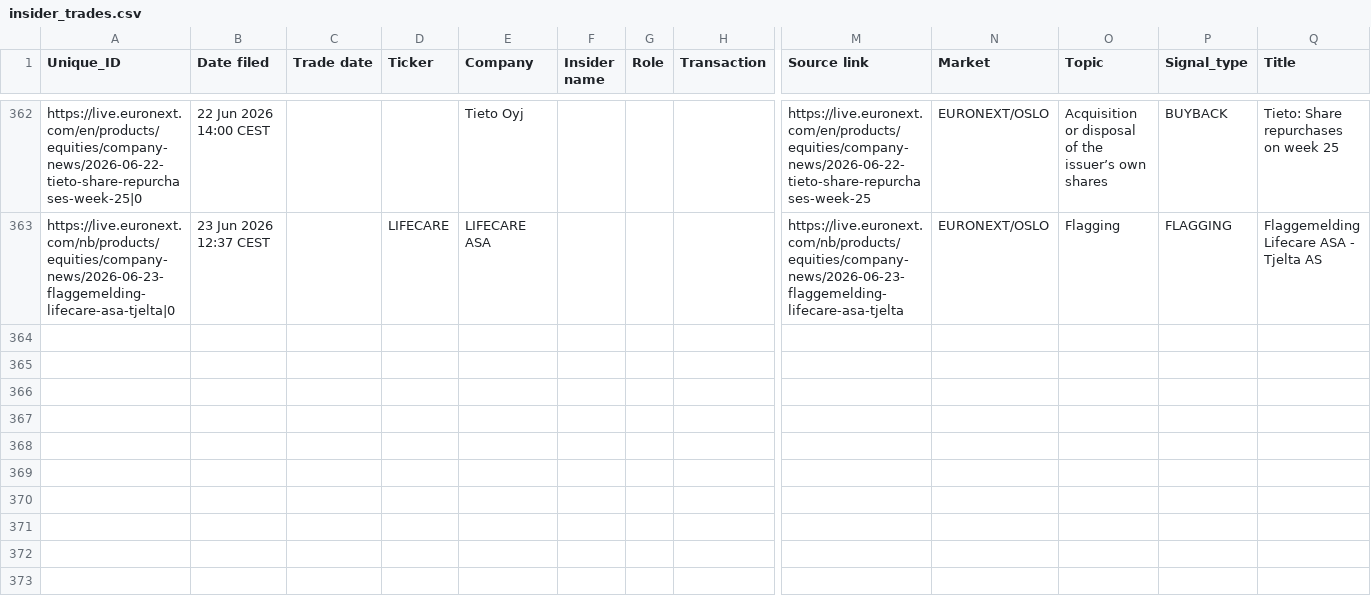
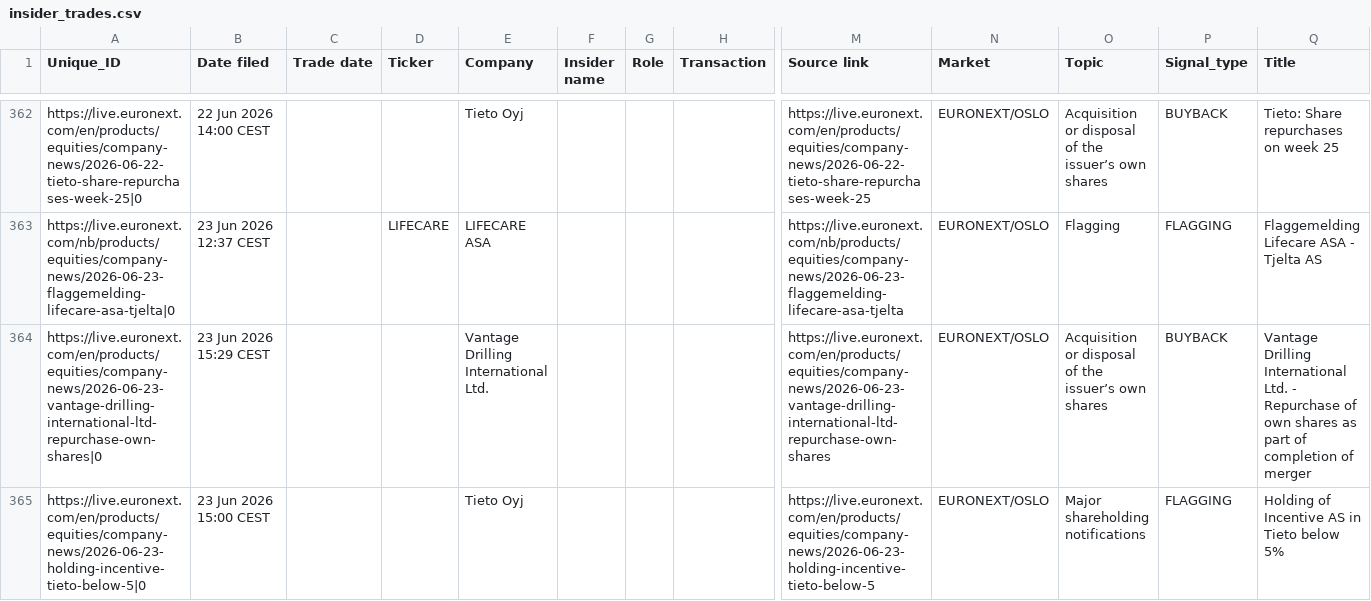
Before and after one commit to mariuslandmark-ai/insider-tracker-no, a CSV file: data/insider_trades.csv, drawn as a sheet; only a part is shown, gaps mark what is left out; rows hold the shown columns only; the diff names each change by its address in the sheet, - before the commit and + after, or states it on an @@ line.

```diff
--- a/data/insider_trades.csv
+++ b/data/insider_trades.csv
+row 364: https://live.euronext.com/en/products/equities/company-news/2026-06-23-vantage-drilling-international-ltd-repurchase-own-shares|0 | 23 Jun 2026 15:29 CEST |  |  | Vantage Drilling International Ltd. |  |  |  | https://live.euronext.com/en/products/equities/company-news/2026-06-23-vantage-drilling-international-ltd-repurchase-own-shares | EURONEXT/OSLO | Acquisition or disposal of the issuer’s own shares | BUYBACK | Vantage Drilling International Ltd. - Repurchase of own shares as part of completion of merger
+row 365: https://live.euronext.com/en/products/equities/company-news/2026-06-23-holding-incentive-tieto-below-5|0 | 23 Jun 2026 15:00 CEST |  |  | Tieto Oyj |  |  |  | https://live.euronext.com/en/products/equities/company-news/2026-06-23-holding-incentive-tieto-below-5 | EURONEXT/OSLO | Major shareholding notifications | FLAGGING | Holding of Incentive AS in Tieto below 5%
```
